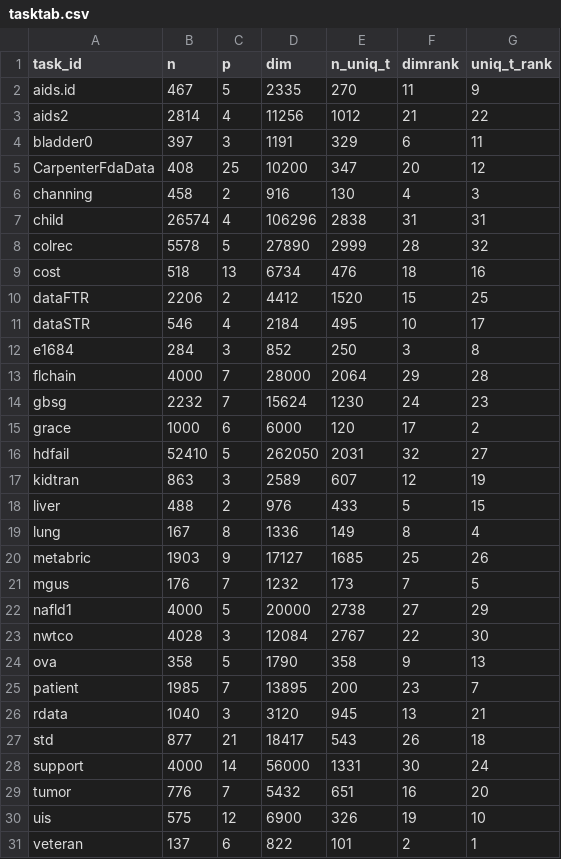
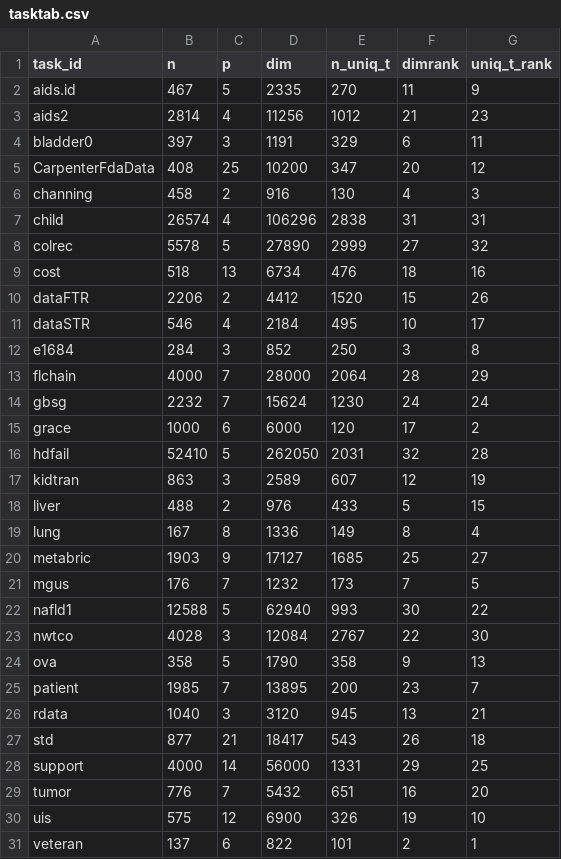
Before and after one commit to slds-lmu/paper_2023_survival_benchmark, a CSV file: attic/tasktab.csv, drawn as a sheet; only a part is shown.

Commit message:
Update tasktab after nafld1 fix

```diff
--- a/attic/tasktab.csv
+++ b/attic/tasktab.csv
@@ -2,3 +2,3 @@
 "aids.id",467,5,2335,270,11,9
-"aids2",2814,4,11256,1012,21,22
+"aids2",2814,4,11256,1012,21,23
 "bladder0",397,3,1191,329,6,11
@@ -7,11 +7,11 @@
 "child",26574,4,106296,2838,31,31
-"colrec",5578,5,27890,2999,28,32
+"colrec",5578,5,27890,2999,27,32
 "cost",518,13,6734,476,18,16
-"dataFTR",2206,2,4412,1520,15,25
+"dataFTR",2206,2,4412,1520,15,26
 "dataSTR",546,4,2184,495,10,17
 "e1684",284,3,852,250,3,8
-"flchain",4000,7,28000,2064,29,28
-"gbsg",2232,7,15624,1230,24,23
+"flchain",4000,7,28000,2064,28,29
+"gbsg",2232,7,15624,1230,24,24
 "grace",1000,6,6000,120,17,2
-"hdfail",52410,5,262050,2031,32,27
+"hdfail",52410,5,262050,2031,32,28
 "kidtran",863,3,2589,607,12,19
@@ -19,5 +19,5 @@
 "lung",167,8,1336,149,8,4
-"metabric",1903,9,17127,1685,25,26
+"metabric",1903,9,17127,1685,25,27
 "mgus",176,7,1232,173,7,5
-"nafld1",4000,5,20000,2738,27,29
+"nafld1",12588,5,62940,993,30,22
 "nwtco",4028,3,12084,2767,22,30
@@ -27,3 +27,3 @@
 "std",877,21,18417,543,26,18
-"support",4000,14,56000,1331,30,24
+"support",4000,14,56000,1331,29,25
 "tumor",776,7,5432,651,16,20
```
